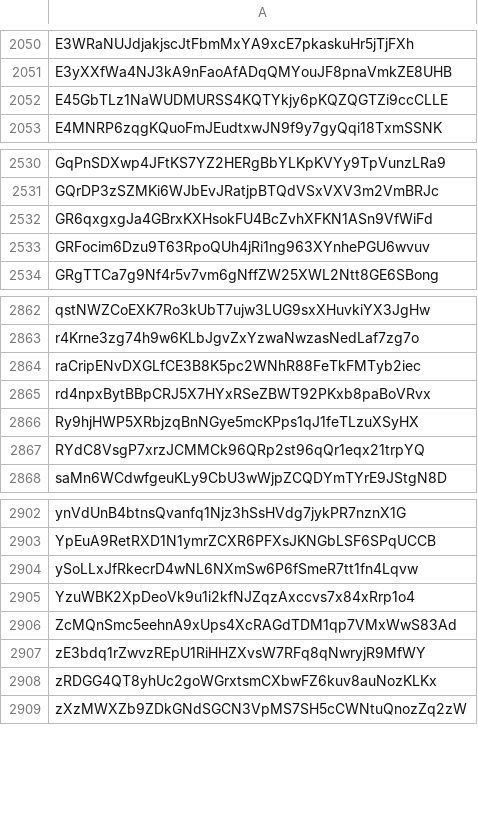
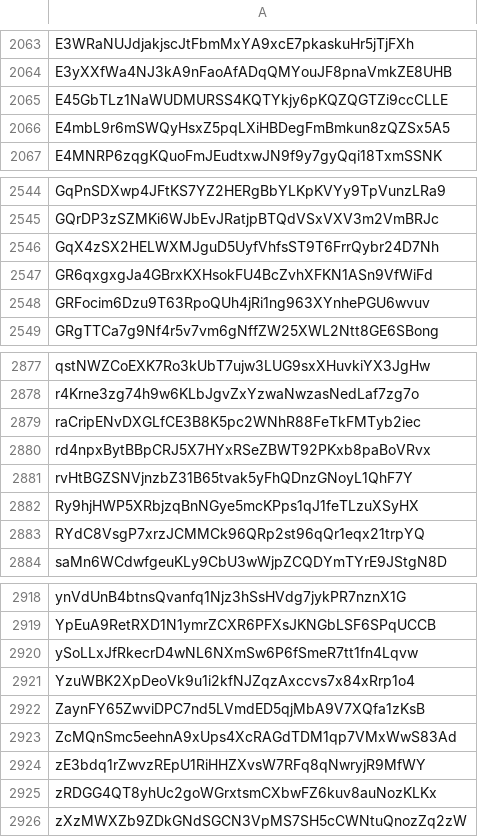
Before and after one commit to tensor-hq/tensorians-snapshots, a CSV file: staked_tensorians_UNIQUE_20231218.csv, drawn as a sheet; only a part is shown, gaps mark what is left out; the diff covers the shown part only.

```diff
--- a/staked_tensorians_UNIQUE_20231218.csv
+++ b/staked_tensorians_UNIQUE_20231218.csv
@@ -2052,2 +2065,3 @@ E3yXXfWa4NJ3kA9nFaoAfADqQMYouJF8pnaVmkZE8UHB
 E45GbTLz1NaWUDMURSS4KQTYkjy6pKQZQGTZi9ccCLLE
+E4mbL9r6mSWQyHsxZ5pqLXiHBDegFmBmkun8zQZSx5A5
 E4MNRP6zqgKQuoFmJEudtxwJN9f9y7gyQqi18TxmSSNK
@@ -2531,2 +2545,3 @@ GqPnSDXwp4JFtKS7YZ2HERgBbYLKpKVYy9TpVunzLRa9
 GQrDP3zSZMKi6WJbEvJRatjpBTQdVSxVXV3m2VmBRJc
+GqX4zSX2HELWXMJguD5UyfVhfsST9T6FrrQybr24D7Nh
 GR6qxgxgJa4GBrxKXHsokFU4BcZvhXFKN1ASn9VfWiFd
@@ -2865,2 +2880,3 @@ raCripENvDXGLfCE3B8K5pc2WNhR88FeTkFMTyb2iec
 rd4npxBytBBpCRJ5X7HYxRSeZBWT92PKxb8paBoVRvx
+rvHtBGZSNVjnzbZ31B65tvak5yFhQDnzGNoyL1QhF7Y
 Ry9hjHWP5XRbjzqBnNGye5mcKPps1qJ1feTLzuXSyHX
@@ -2905,2 +2921,3 @@ ySoLLxJfRkecrD4wNL6NXmSw6P6fSmeR7tt1fn4Lqvw
 YzuWBK2XpDeoVk9u1i2kfNJZqzAxccvs7x84xRrp1o4
+ZaynFY65ZwviDPC7nd5LVmdED5qjMbA9V7XQfa1zKsB
 ZcMQnSmc5eehnA9xUps4XcRAGdTDM1qp7VMxWwS83Ad
```
Also changed, not shown: 14 added rows and 1 removed row elsewhere in this file, staked_tensorians_20231218.csv.
